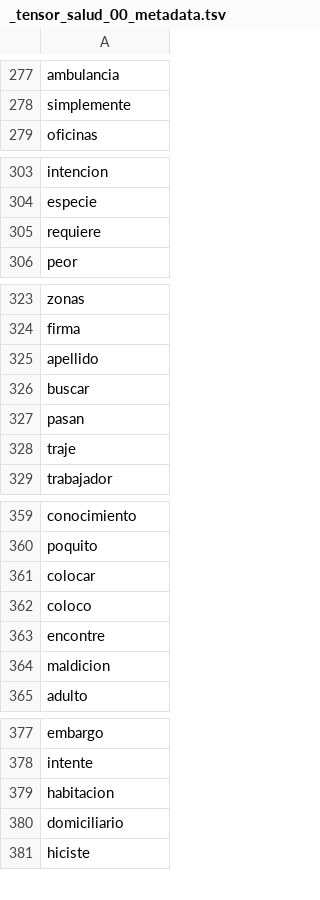
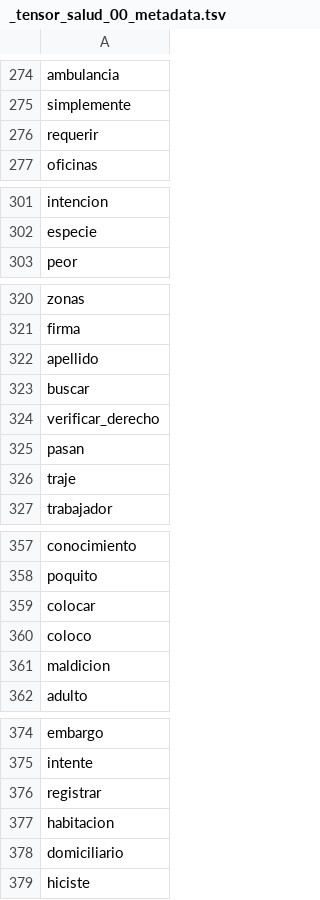
Before and after one commit to datascienceabps/Customer_value_Ecopetrol, a TSV file: Sep20_Oct20_Nov20_Dic20_Ene21/Salud/_tensor_salud_00_metadata.tsv, drawn as a sheet; only a part is shown, gaps mark what is left out; the diff covers the shown part only.

```diff
--- a/Sep20_Oct20_Nov20_Dic20_Ene21/Salud/_tensor_salud_00_metadata.tsv
+++ b/Sep20_Oct20_Nov20_Dic20_Ene21/Salud/_tensor_salud_00_metadata.tsv
@@ -278,2 +275,3 @@ ambulancia
 simplemente
+requerir
 oficinas
@@ -304,3 +302,2 @@ intencion
 especie
-requiere
 peor
@@ -326,2 +323,3 @@ apellido
 buscar
+verificar_derecho
 pasan
@@ -362,3 +360,2 @@ colocar
 coloco
-encontre
 maldicion
@@ -378,2 +375,3 @@ embargo
 intente
+registrar
 habitacion
```
Also changed, not shown: 2 added rows, 9 removed rows, 8 moved rows and 3 edited cells elsewhere in this file, Sep20_Oct20_Nov20_Dic20_Ene21/Salud/_tensor_salud_00_tensor.tsv, 13 other files.
